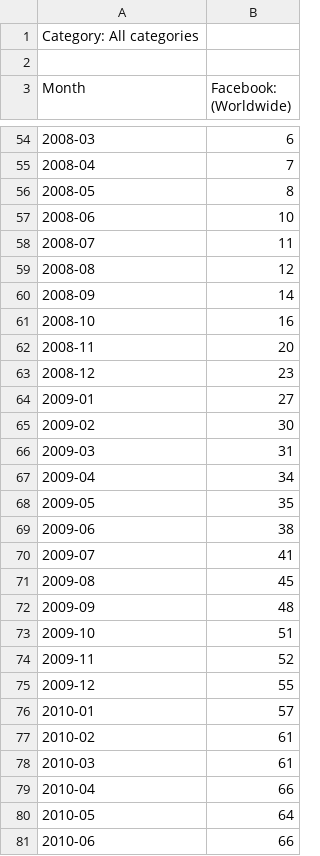
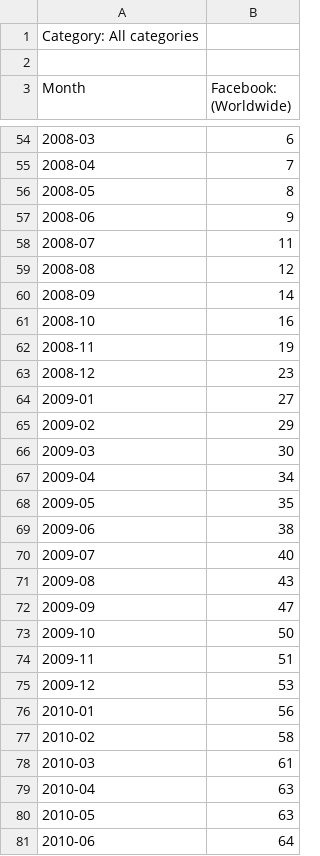
Before and after one commit to hmatejx/slashdot-ai-hype, a CSV file: examples/Facebook.csv, drawn as a sheet; only a part is shown, gaps mark what is left out; the diff covers the shown part only.

Commit message:
Updated the Facebook and LinkedIn validation
- The Facebook prediction is spot-on!
- The LinkedIn is definitely doing something right ;-)

```diff
--- a/examples/Facebook.csv
+++ b/examples/Facebook.csv
@@ -56,3 +56,3 @@ Month,Facebook: (Worldwide)
 2008-05,8
-2008-06,10
+2008-06,9
 2008-07,11
@@ -61,7 +61,7 @@ Month,Facebook: (Worldwide)
 2008-10,16
-2008-11,20
+2008-11,19
 2008-12,23
 2009-01,27
-2009-02,30
-2009-03,31
+2009-02,29
+2009-03,30
 2009-04,34
@@ -69,13 +69,13 @@ Month,Facebook: (Worldwide)
 2009-06,38
-2009-07,41
-2009-08,45
-2009-09,48
-2009-10,51
-2009-11,52
-2009-12,55
-2010-01,57
-2010-02,61
+2009-07,40
+2009-08,43
+2009-09,47
+2009-10,50
+2009-11,51
+2009-12,53
+2010-01,56
+2010-02,58
 2010-03,61
-2010-04,66
-2010-05,64
-2010-06,66
+2010-04,63
+2010-05,63
+2010-06,64
```
Also changed, not shown: 7 added rows and 78 edited cells elsewhere in this file, examples/LinkedIn.csv, 3 other files.
